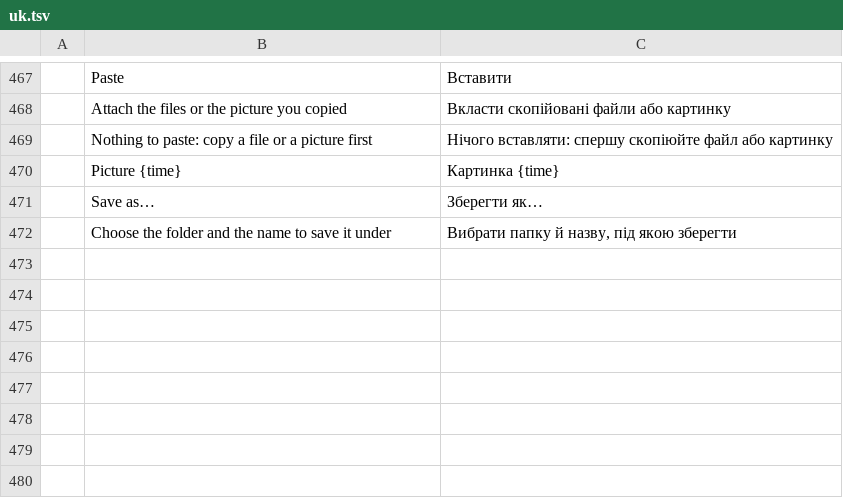
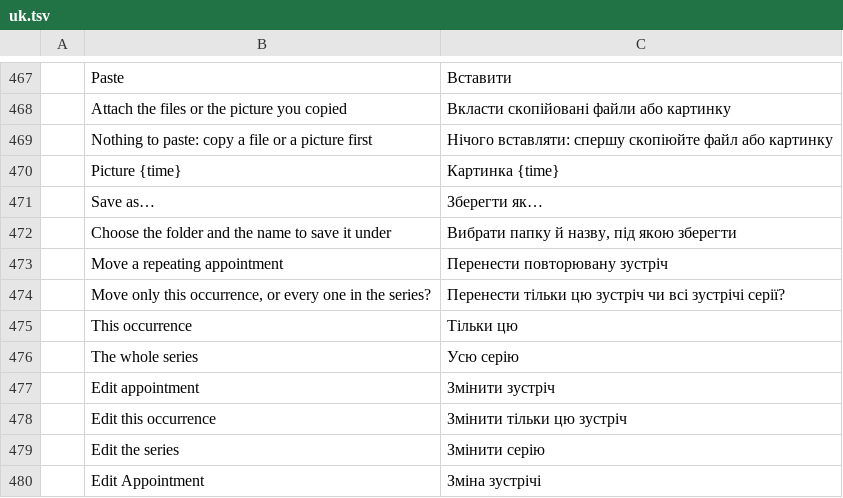
Before and after one commit to StDenis1980/ibercorreo, a TSV file: crates/ui-egui/src/i18n/uk.tsv, drawn as a sheet; only a part is shown, gaps mark what is left out.

```diff
--- a/crates/ui-egui/src/i18n/uk.tsv
+++ b/crates/ui-egui/src/i18n/uk.tsv
@@ -472 +472,9 @@
 	Choose the folder and the name to save it under	Вибрати папку й назву, під якою зберегти
+	Move a repeating appointment	Перенести повторювану зустріч
+	Move only this occurrence, or every one in the series?	Перенести тільки цю зустріч чи всі зустрічі серії?
+	This occurrence	Тільки цю
+	The whole series	Усю серію
+	Edit appointment	Змінити зустріч
+	Edit this occurrence	Змінити тільки цю зустріч
+	Edit the series	Змінити серію
+	Edit Appointment	Зміна зустрічі
```
Also changed, not shown: crates/ui-egui/src/i18n/de.tsv, crates/ui-egui/src/i18n/fr.tsv, 22 other files.
